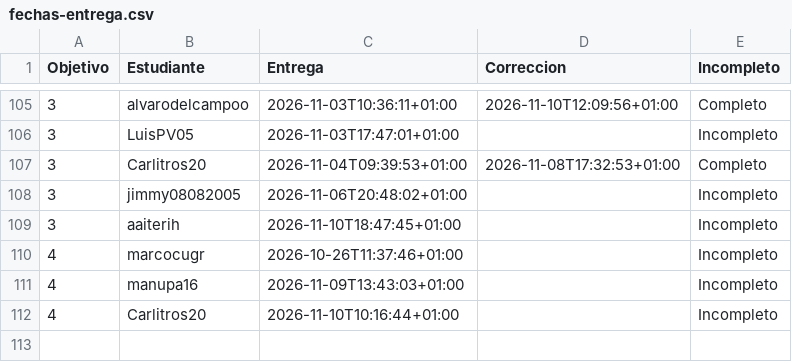
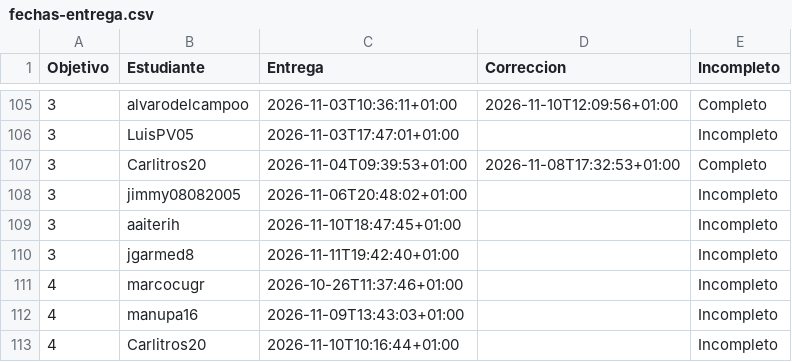
Before and after one commit to JJ/IV-, a CSV file: data/fechas-entrega.csv, drawn as a sheet; only a part is shown, gaps mark what is left out.

```diff
--- a/data/fechas-entrega.csv
+++ b/data/fechas-entrega.csv
@@ -109,2 +109,3 @@ Objetivo;Estudiante;Entrega;Correccion;Incompleto
 3; aaiterih;2026-11-10T18:47:45+01:00;;Incompleto
+3; jgarmed8;2026-11-11T19:42:40+01:00;;Incompleto
 4; marcocugr;2026-10-26T11:37:46+01:00;;Incompleto
```
Also changed, not shown: 1 other file.
